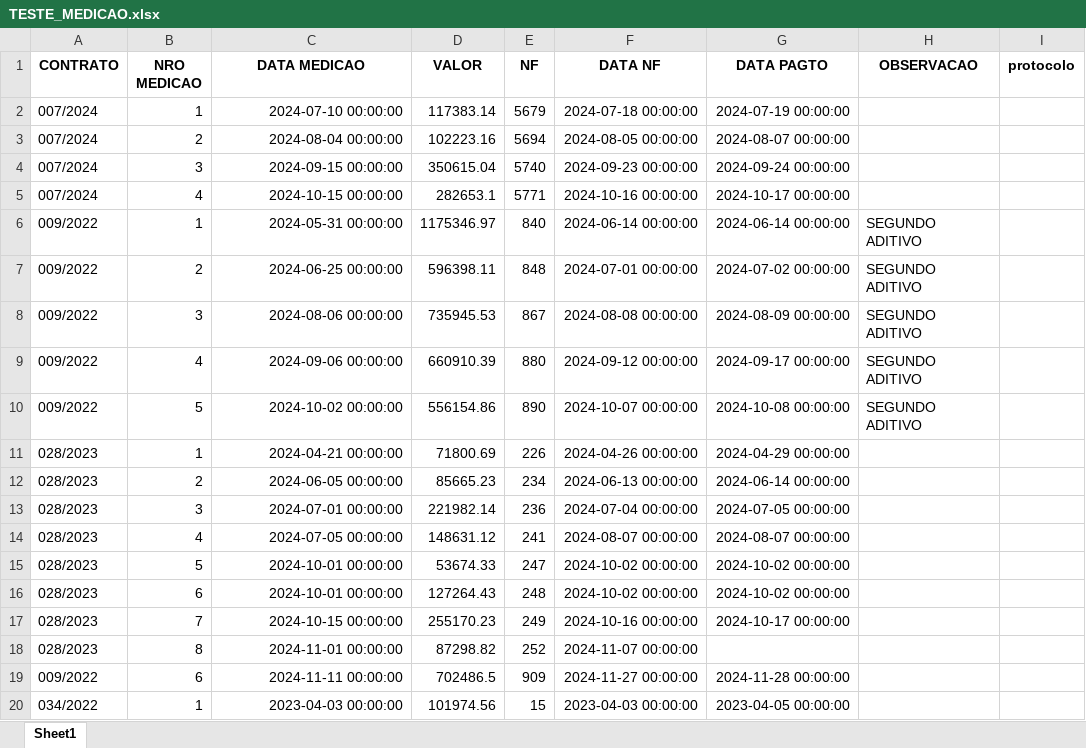
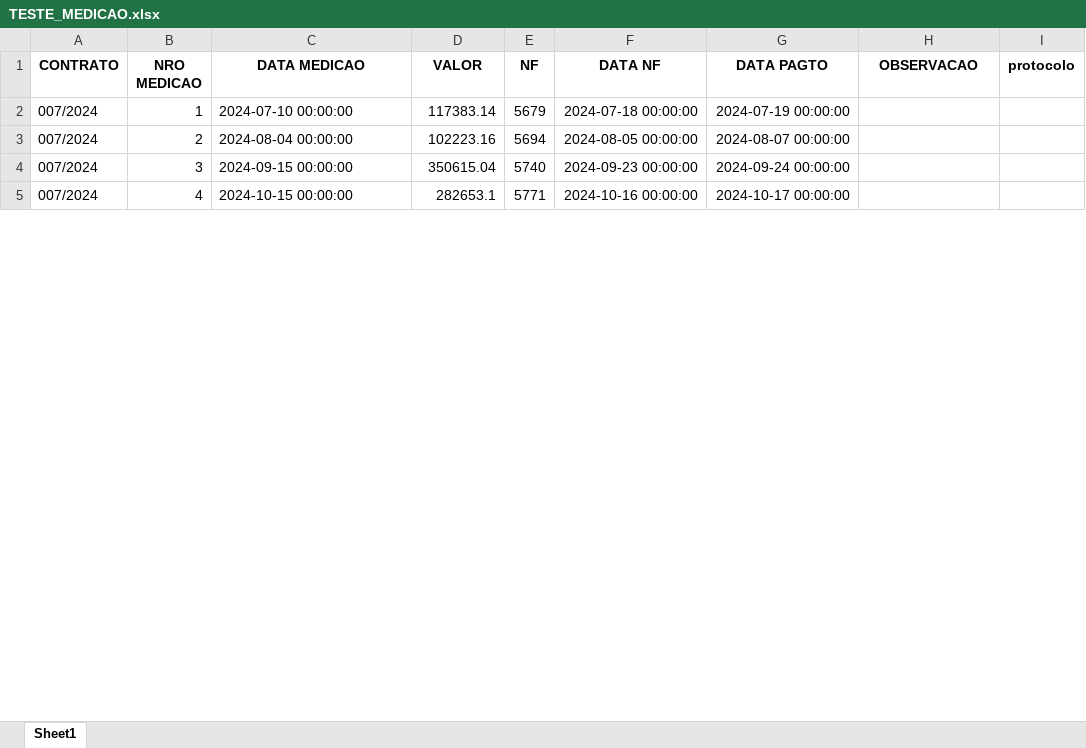
Before and after one commit to brumas2022/patrimonio, an Excel workbook: TESTE_MEDICAO.xlsx, sheet Sheet1, drawn as a sheet; only a part is shown; values as stored, in another font and other column widths than the file's, no borders; the diff covers the shown part only; the diff names each change by its address in the sheet, - before the commit and + after, or states it on an @@ line.

```diff
--- a/TESTE_MEDICAO.xlsx (sheet Sheet1)
+++ b/TESTE_MEDICAO.xlsx (sheet Sheet1)
-C2:C5 alignment: right
+C2:C5 alignment: left
-row 6: 009/2022 | 1 | 2024-05-31 00:00:00 | 1175346.97 | 840 | 2024-06-14 00:00:00 | 2024-06-14 00:00:00 | SEGUNDO ADITIVO
-row 7: 009/2022 | 2 | 2024-06-25 00:00:00 | 596398.11 | 848 | 2024-07-01 00:00:00 | 2024-07-02 00:00:00 | SEGUNDO ADITIVO
-row 8: 009/2022 | 3 | 2024-08-06 00:00:00 | 735945.53 | 867 | 2024-08-08 00:00:00 | 2024-08-09 00:00:00 | SEGUNDO ADITIVO
-row 9: 009/2022 | 4 | 2024-09-06 00:00:00 | 660910.39 | 880 | 2024-09-12 00:00:00 | 2024-09-17 00:00:00 | SEGUNDO ADITIVO
-row 10: 009/2022 | 5 | 2024-10-02 00:00:00 | 556154.86 | 890 | 2024-10-07 00:00:00 | 2024-10-08 00:00:00 | SEGUNDO ADITIVO
-row 11: 028/2023 | 1 | 2024-04-21 00:00:00 | 71800.69 | 226 | 2024-04-26 00:00:00 | 2024-04-29 00:00:00
-row 12: 028/2023 | 2 | 2024-06-05 00:00:00 | 85665.23 | 234 | 2024-06-13 00:00:00 | 2024-06-14 00:00:00
-row 13: 028/2023 | 3 | 2024-07-01 00:00:00 | 221982.14 | 236 | 2024-07-04 00:00:00 | 2024-07-05 00:00:00
-row 14: 028/2023 | 4 | 2024-07-05 00:00:00 | 148631.12 | 241 | 2024-08-07 00:00:00 | 2024-08-07 00:00:00
-row 15: 028/2023 | 5 | 2024-10-01 00:00:00 | 53674.33 | 247 | 2024-10-02 00:00:00 | 2024-10-02 00:00:00
-row 16: 028/2023 | 6 | 2024-10-01 00:00:00 | 127264.43 | 248 | 2024-10-02 00:00:00 | 2024-10-02 00:00:00
-row 17: 028/2023 | 7 | 2024-10-15 00:00:00 | 255170.23 | 249 | 2024-10-16 00:00:00 | 2024-10-17 00:00:00
-row 18: 028/2023 | 8 | 2024-11-01 00:00:00 | 87298.82 | 252 | 2024-11-07 00:00:00
-row 19: 009/2022 | 6 | 2024-11-11 00:00:00 | 702486.5 | 909 | 2024-11-27 00:00:00 | 2024-11-28 00:00:00
-row 20: 034/2022 | 1 | 2023-04-03 00:00:00 | 101974.56 | 15 | 2023-04-03 00:00:00 | 2023-04-05 00:00:00
```
Also changed, not shown: 18 removed rows, 1 edited cell and cell formats elsewhere in this sheet.
